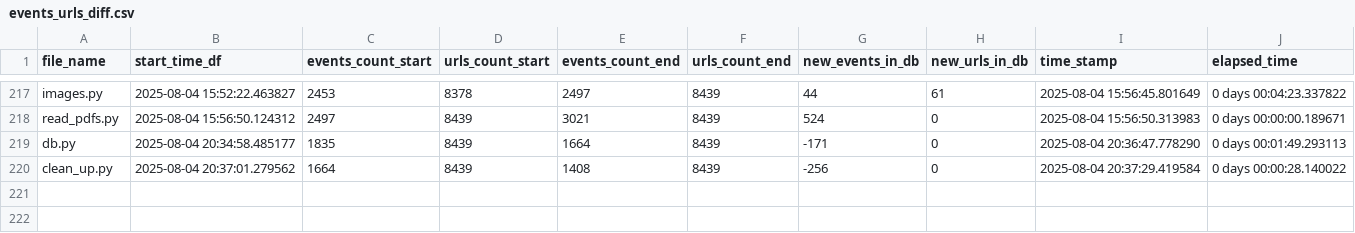
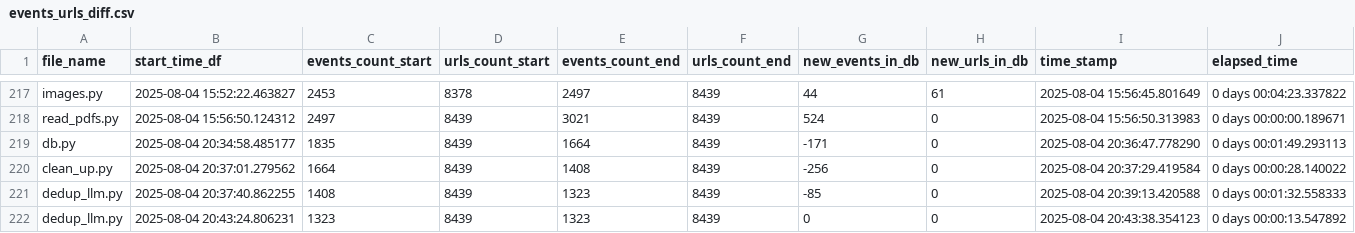
Before and after one commit to LindsayMoir/social_dance_app, a CSV file: output/events_urls_diff.csv, drawn as a sheet; only a part is shown, gaps mark what is left out; the diff names each change by its address in the sheet, - before the commit and + after, or states it on an @@ line.

```diff
--- a/output/events_urls_diff.csv
+++ b/output/events_urls_diff.csv
+row 221: dedup_llm.py | 2025-08-04 20:37:40.862255 | 1408 | 8439 | 1323 | 8439 | -85 | 0 | 2025-08-04 20:39:13.420588 | 0 days 00:01:32.558333
+row 222: dedup_llm.py | 2025-08-04 20:43:24.806231 | 1323 | 8439 | 1323 | 8439 | 0 | 0 | 2025-08-04 20:43:38.354123 | 0 days 00:00:13.547892
```
Also changed, not shown: output/dups_trans_db_scan.csv, output/stats_dedup.csv, 4 other files.
